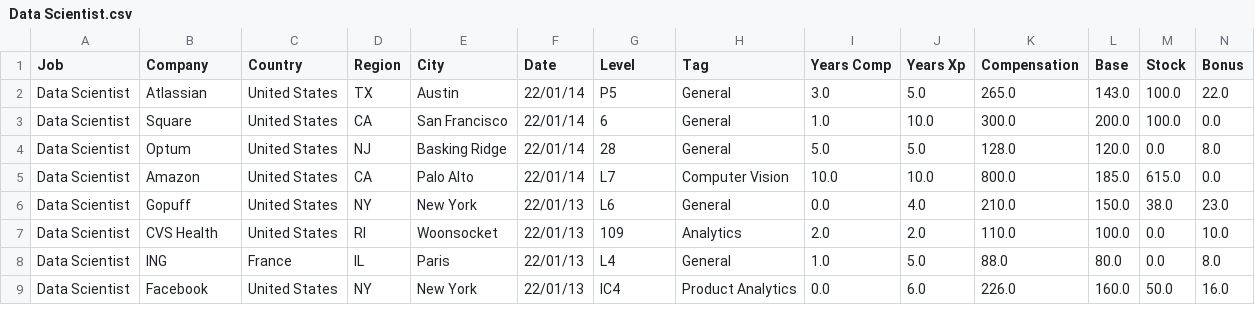
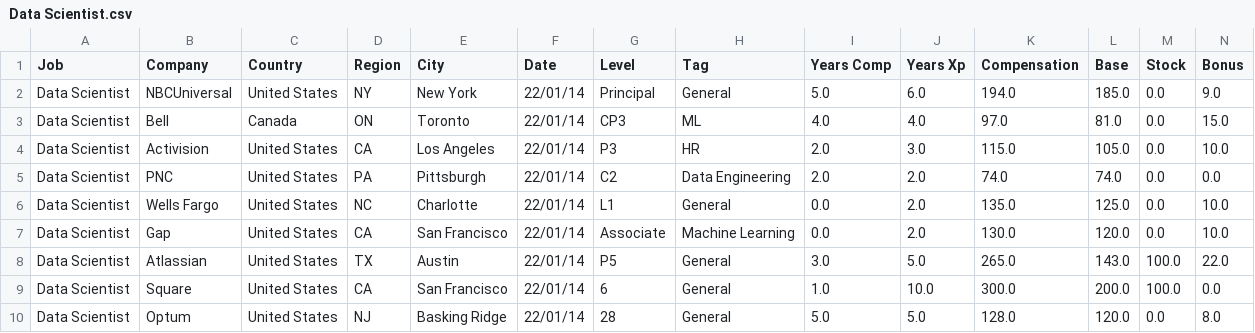
Before and after one commit to afruoy/scraper-levels.fyi, a CSV file: db/Data Scientist.csv, drawn as a sheet; only a part is shown; the shorter side is filled out with more unchanged rows; rows hold the shown columns only; the diff names each change by its address in the sheet, - before the commit and + after, or states it on an @@ line.

```diff
--- a/db/Data Scientist.csv
+++ b/db/Data Scientist.csv
+row 2: Data Scientist | NBCUniversal | United States | NY | New York | 22/01/14 | Principal | General | 5.0 | 6.0 | 194.0 | 185.0 | 0.0 | 9.0
+row 3: Data Scientist | Bell | Canada | ON | Toronto | 22/01/14 | CP3 | ML | 4.0 | 4.0 | 97.0 | 81.0 | 0.0 | 15.0
+row 4: Data Scientist | Activision | United States | CA | Los Angeles | 22/01/14 | P3 | HR | 2.0 | 3.0 | 115.0 | 105.0 | 0.0 | 10.0
+row 5: Data Scientist | PNC | United States | PA | Pittsburgh | 22/01/14 | C2 | Data Engineering | 2.0 | 2.0 | 74.0 | 74.0 | 0.0 | 0.0
+row 6: Data Scientist | Wells Fargo | United States | NC | Charlotte | 22/01/14 | L1 | General | 0.0 | 2.0 | 135.0 | 125.0 | 0.0 | 10.0
+row 7: Data Scientist | Gap | United States | CA | San Francisco | 22/01/14 | Associate | Machine Learning | 0.0 | 2.0 | 130.0 | 120.0 | 0.0 | 10.0
```
Also changed, not shown: db/Business Analyst.csv, db/Marketing.csv, 9 other files.
